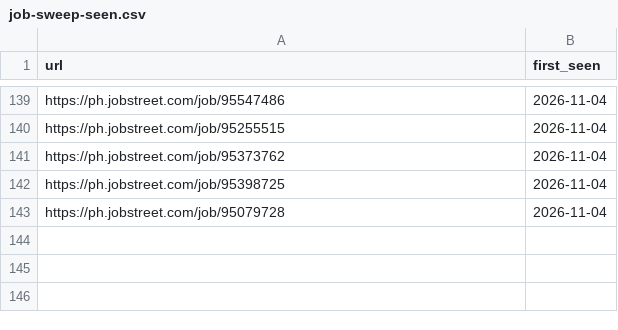
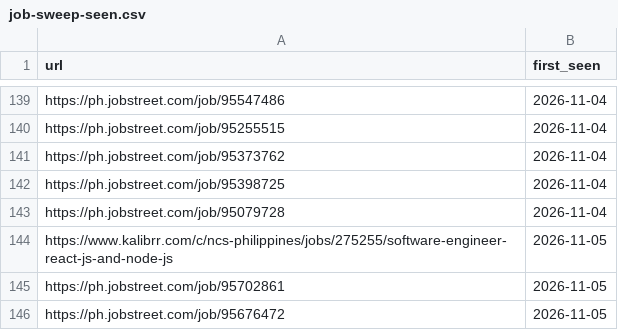
Before and after one commit to rkbart/job-hunting, a CSV file: job-sweep-seen.csv, drawn as a sheet; only a part is shown, gaps mark what is left out.

Commit message:
chore: job sweep 2026-11-05 (job-sweep-2026-10-28.csv:0 job-sweep-2026-10-29.csv:37 job-sweep-2026-10-30.csv:0 job-sweep-2026-11-03.csv:0 job-sweep-2026-11-04.csv:0 job-sweep-2026-11-05.csv:0 new entries)

```diff
--- a/job-sweep-seen.csv
+++ b/job-sweep-seen.csv
@@ -143 +143,4 @@ https://ph.jobstreet.com/job/95398725,2026-11-04
 https://ph.jobstreet.com/job/95079728,2026-11-04
+https://www.kalibrr.com/c/ncs-philippines/jobs/275255/software-engineer-react-js-and-node-js,2026-11-05
+https://ph.jobstreet.com/job/95702861,2026-11-05
+https://ph.jobstreet.com/job/95676472,2026-11-05
```
Also changed, not shown: 2 other files.
